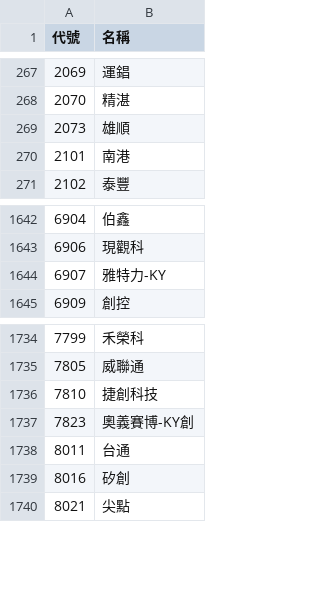
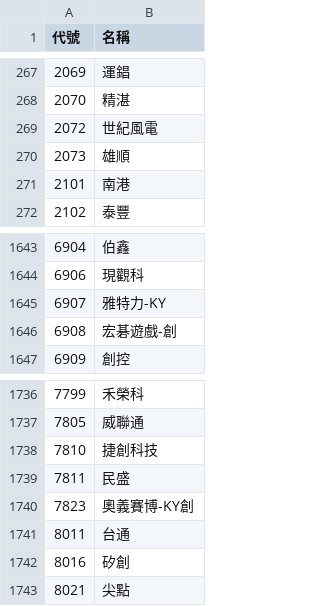
Before and after one commit to samulehsieh/stock-pool, a CSV file: 股票池.csv, drawn as a sheet; only a part is shown, gaps mark what is left out.

```diff
--- a/股票池.csv
+++ b/股票池.csv
@@ -268,2 +268,3 @@
 2070,精湛
+2072,世紀風電
 2073,雄順
@@ -1644,2 +1645,3 @@
 6907,雅特力-KY
+6908,宏碁遊戲-創
 6909,創控
@@ -1736,2 +1738,3 @@
 7810,捷創科技
+7811,民盛
 7823,奧義賽博-KY創
```
